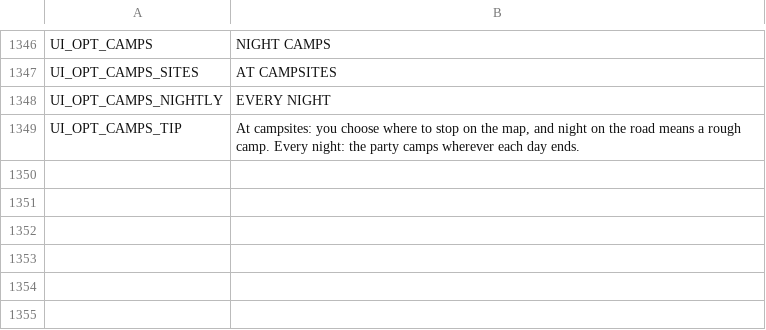
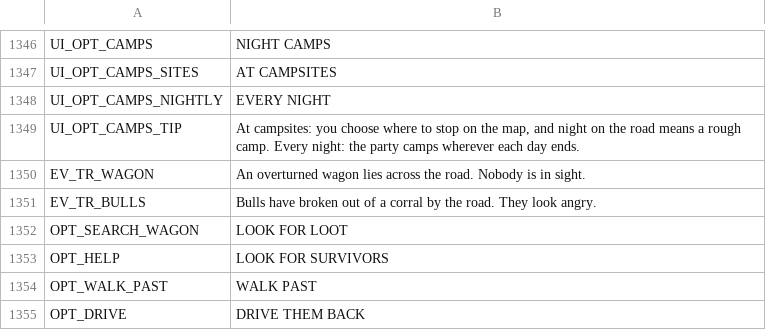
Before and after one commit to BrandonSigil/lodestone, a CSV file: game/text/placeholder.csv, drawn as a sheet; only a part is shown, gaps mark what is left out; the diff names each change by its address in the sheet, - before the commit and + after, or states it on an @@ line.

```diff
--- a/game/text/placeholder.csv
+++ b/game/text/placeholder.csv
+row 1350: EV_TR_WAGON | An overturned wagon lies across the road. Nobody is in sight.
+row 1351: EV_TR_BULLS | Bulls have broken out of a corral by the road. They look angry.
+row 1352: OPT_SEARCH_WAGON | LOOK FOR LOOT
+row 1353: OPT_HELP | LOOK FOR SURVIVORS
+row 1354: OPT_WALK_PAST | WALK PAST
+row 1355: OPT_DRIVE | DRIVE THEM BACK
```
Also changed, not shown: game/data/encounters.csv, game/data/travel_events.csv, 29 other files.
